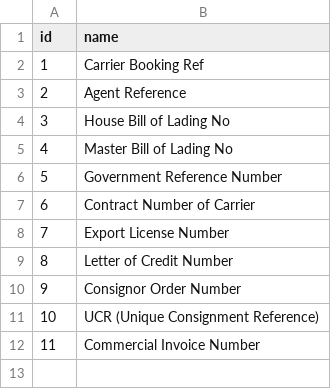
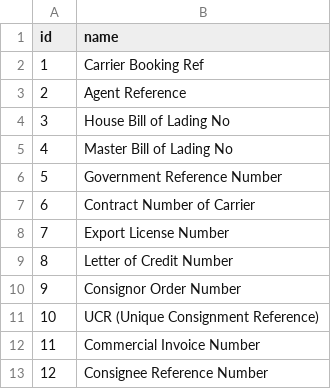
Before and after one commit to warrantgroup/fixtures, a CSV file: data/reference-type.csv, drawn as a sheet; the diff names each change by its address in the sheet, - before the commit and + after, or states it on an @@ line.

Commit message:
Update reference-type.csv

```diff
--- a/data/reference-type.csv
+++ b/data/reference-type.csv
+row 13: 12 | Consignee Reference Number
```
